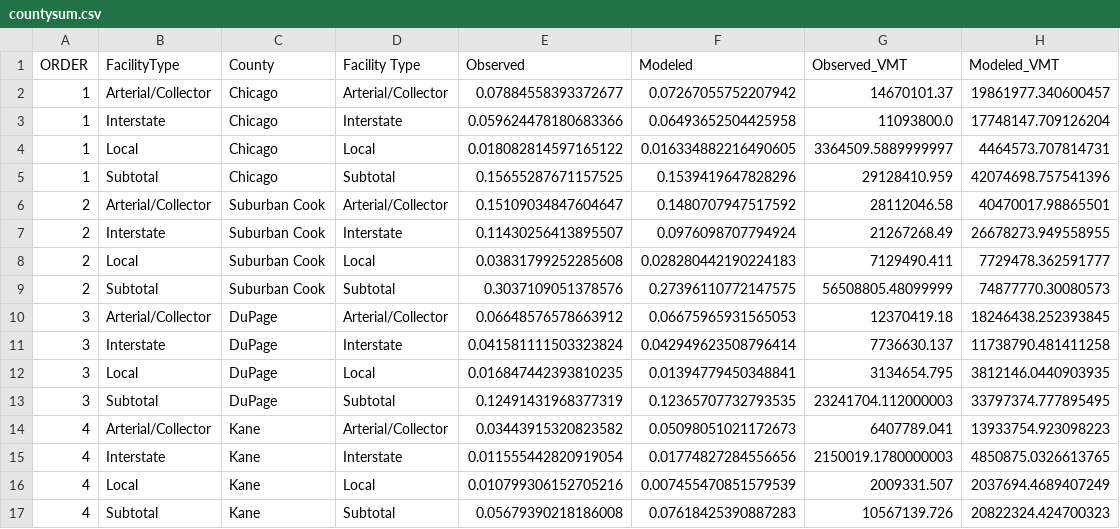
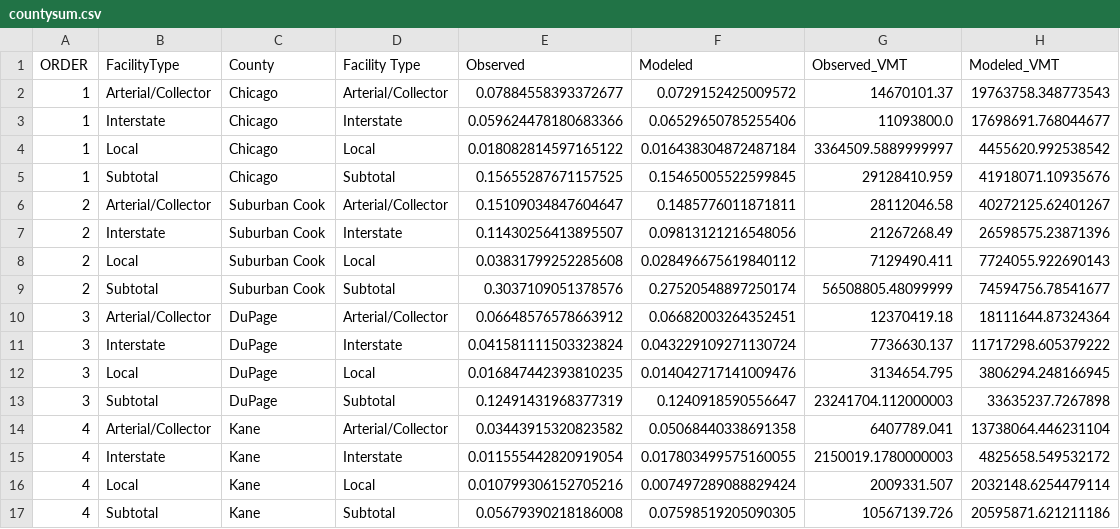
Before and after one commit to CMAP-REPOS/cmap_abm_report, a CSV file: data/raw/countysum.csv, drawn as a sheet; only a part is shown; the diff covers the shown part only.

```diff
--- a/data/raw/countysum.csv
+++ b/data/raw/countysum.csv
@@ -1,17 +1,17 @@
 ORDER,FacilityType,County,Facility Type,Observed,Modeled,Observed_VMT,Modeled_VMT
-1,Arterial/Collector,Chicago,Arterial/Collector,0.07884558393372677,0.07267055752207942,14670101.37,19861977.340600457
-1,Interstate,Chicago,Interstate,0.059624478180683366,0.06493652504425958,11093800.0,17748147.709126204
-1,Local,Chicago,Local,0.018082814597165122,0.016334882216490605,3364509.5889999997,4464573.707814731
-1,Subtotal,Chicago,Subtotal,0.15655287671157525,0.1539419647828296,29128410.959,42074698.757541396
-2,Arterial/Collector,Suburban Cook,Arterial/Collector,0.15109034847604647,0.1480707947517592,28112046.58,40470017.98865501
-2,Interstate,Suburban Cook,Interstate,0.11430256413895507,0.0976098707794924,21267268.49,26678273.949558955
-2,Local,Suburban Cook,Local,0.03831799252285608,0.028280442190224183,7129490.411,7729478.362591777
-2,Subtotal,Suburban Cook,Subtotal,0.3037109051378576,0.27396110772147575,56508805.48099999,74877770.30080573
-3,Arterial/Collector,DuPage,Arterial/Collector,0.06648576578663912,0.06675965931565053,12370419.18,18246438.252393845
-3,Interstate,DuPage,Interstate,0.041581111503323824,0.042949623508796414,7736630.137,11738790.481411258
-3,Local,DuPage,Local,0.016847442393810235,0.01394779450348841,3134654.795,3812146.0440903935
-3,Subtotal,DuPage,Subtotal,0.12491431968377319,0.12365707732793535,23241704.112000003,33797374.777895495
-4,Arterial/Collector,Kane,Arterial/Collector,0.03443915320823582,0.05098051021172673,6407789.041,13933754.923098223
-4,Interstate,Kane,Interstate,0.011555442820919054,0.01774827284556656,2150019.1780000003,4850875.0326613765
-4,Local,Kane,Local,0.010799306152705216,0.007455470851579539,2009331.507,2037694.4689407249
-4,Subtotal,Kane,Subtotal,0.05679390218186008,0.07618425390887283,10567139.726,20822324.424700323
+1,Arterial/Collector,Chicago,Arterial/Collector,0.07884558393372677,0.0729152425009572,14670101.37,19763758.348773543
+1,Interstate,Chicago,Interstate,0.059624478180683366,0.06529650785255406,11093800.0,17698691.768044677
+1,Local,Chicago,Local,0.018082814597165122,0.016438304872487184,3364509.5889999997,4455620.992538542
+1,Subtotal,Chicago,Subtotal,0.15655287671157525,0.15465005522599845,29128410.959,41918071.10935676
+2,Arterial/Collector,Suburban Cook,Arterial/Collector,0.15109034847604647,0.1485776011871811,28112046.58,40272125.62401267
+2,Interstate,Suburban Cook,Interstate,0.11430256413895507,0.09813121216548056,21267268.49,26598575.23871396
+2,Local,Suburban Cook,Local,0.03831799252285608,0.028496675619840112,7129490.411,7724055.922690143
+2,Subtotal,Suburban Cook,Subtotal,0.3037109051378576,0.27520548897250174,56508805.48099999,74594756.78541677
+3,Arterial/Collector,DuPage,Arterial/Collector,0.06648576578663912,0.06682003264352451,12370419.18,18111644.87324364
+3,Interstate,DuPage,Interstate,0.041581111503323824,0.043229109271130724,7736630.137,11717298.605379222
+3,Local,DuPage,Local,0.016847442393810235,0.014042717141009476,3134654.795,3806294.248166945
+3,Subtotal,DuPage,Subtotal,0.12491431968377319,0.1240918590556647,23241704.112000003,33635237.7267898
+4,Arterial/Collector,Kane,Arterial/Collector,0.03443915320823582,0.05068440338691358,6407789.041,13738064.446231104
+4,Interstate,Kane,Interstate,0.011555442820919054,0.017803499575160055,2150019.1780000003,4825658.549532172
+4,Local,Kane,Local,0.010799306152705216,0.007497289088829424,2009331.507,2032148.6254479114
+4,Subtotal,Kane,Subtotal,0.05679390218186008,0.07598519205090305,10567139.726,20595871.621211186
```
Also changed, not shown: 43 edited cells elsewhere in this file, data/raw/rmse.csv, data/raw/su_vmt.csv, 36 other files.
